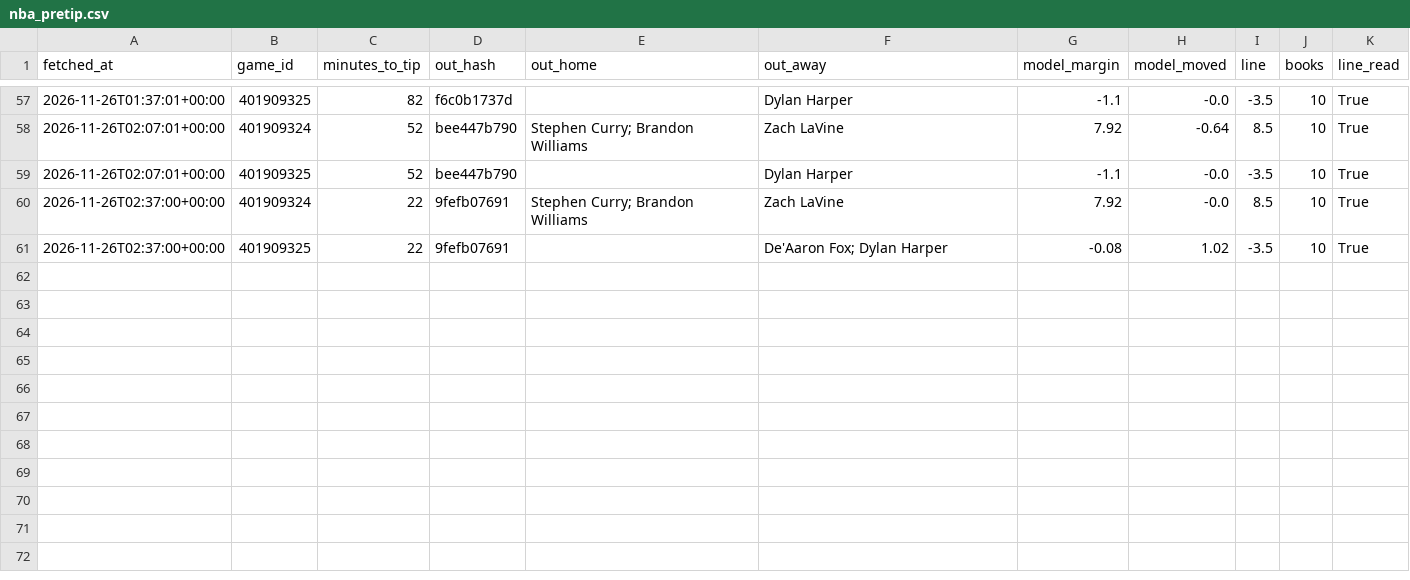
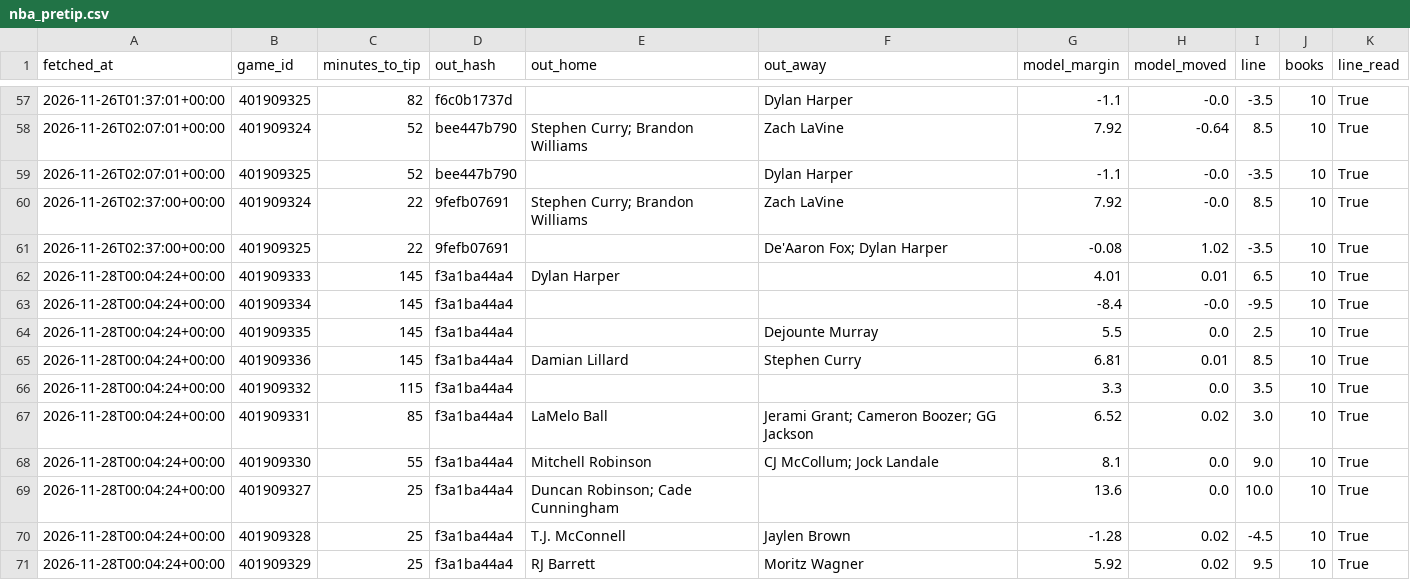
Before and after one commit to rhyman7/bb-value-board, a CSV file: docs/lines/nba_pretip.csv, drawn as a sheet; only a part is shown, gaps mark what is left out.

```diff
--- a/docs/lines/nba_pretip.csv
+++ b/docs/lines/nba_pretip.csv
@@ -61 +61,11 @@ fetched_at,game_id,minutes_to_tip,out_hash,out_home,out_away,model_margin,model_
 2026-11-26T02:37:00+00:00,401909325,22,9fefb07691,,De'Aaron Fox; Dylan Harper,-0.08,1.02,-3.5,10,True
+2026-11-28T00:04:24+00:00,401909333,145,f3a1ba44a4,Dylan Harper,,4.01,0.01,6.5,10,True
+2026-11-28T00:04:24+00:00,401909334,145,f3a1ba44a4,,,-8.4,-0.0,-9.5,10,True
+2026-11-28T00:04:24+00:00,401909335,145,f3a1ba44a4,,Dejounte Murray,5.5,0.0,2.5,10,True
+2026-11-28T00:04:24+00:00,401909336,145,f3a1ba44a4,Damian Lillard,Stephen Curry,6.81,0.01,8.5,10,True
+2026-11-28T00:04:24+00:00,401909332,115,f3a1ba44a4,,,3.3,0.0,3.5,10,True
+2026-11-28T00:04:24+00:00,401909331,85,f3a1ba44a4,LaMelo Ball,Jerami Grant; Cameron Boozer; GG Jackson,6.52,0.02,3.0,10,True
+2026-11-28T00:04:24+00:00,401909330,55,f3a1ba44a4,Mitchell Robinson,CJ McCollum; Jock Landale,8.1,0.0,9.0,10,True
+2026-11-28T00:04:24+00:00,401909327,25,f3a1ba44a4,Duncan Robinson; Cade Cunningham,,13.6,0.0,10.0,10,True
+2026-11-28T00:04:24+00:00,401909328,25,f3a1ba44a4,T.J. McConnell,Jaylen Brown,-1.28,0.02,-4.5,10,True
+2026-11-28T00:04:24+00:00,401909329,25,f3a1ba44a4,RJ Barrett,Moritz Wagner,5.92,0.02,9.5,10,True
```
Also changed, not shown: 2 other files.
